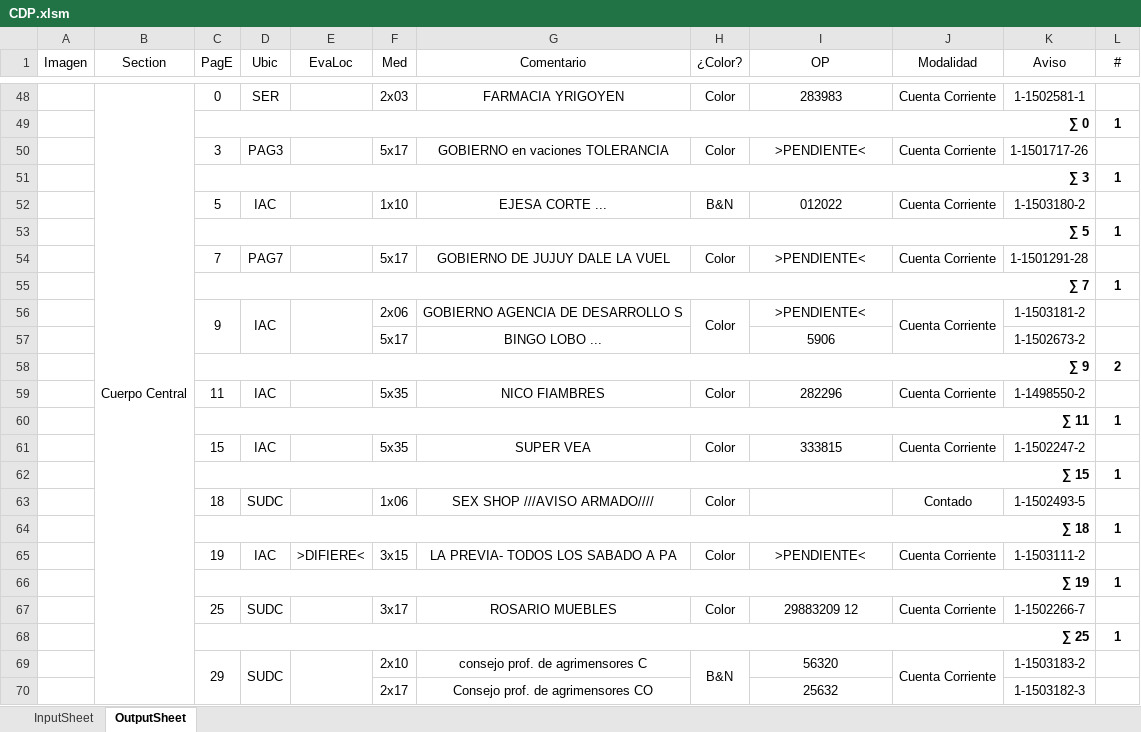
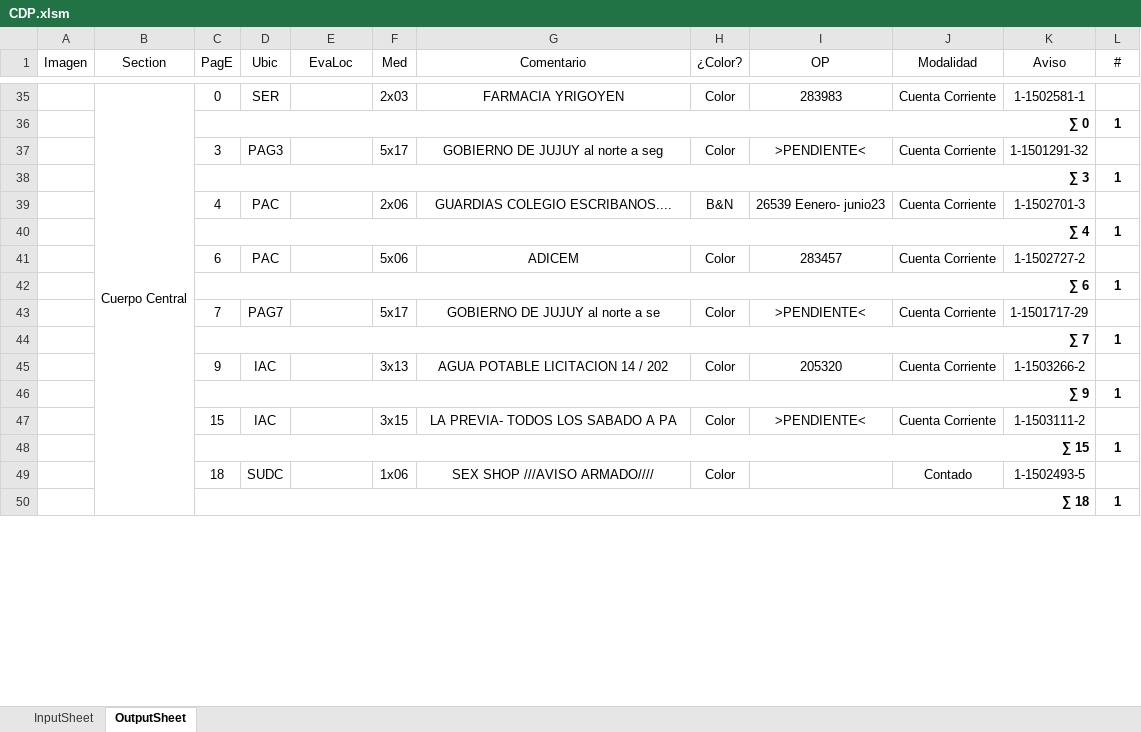
Before and after one commit to zherar7ordoya/AP5, an Excel workbook: Xtras/MSExcel/CDP.xlsm, sheet OutputSheet, drawn as a sheet; only a part is shown, gaps mark what is left out; values as stored, in another font and other column widths than the file's, no borders; conditional formats not drawn; removed rows and columns are numbered as before the commit, all else as after; the diff covers the shown part only; the diff names each change by its address in the sheet, - before the commit and + after, or states it on an @@ line.

```diff
--- a/Xtras/MSExcel/CDP.xlsm (sheet OutputSheet)
+++ b/Xtras/MSExcel/CDP.xlsm (sheet OutputSheet)
-G37 (Comentario): GOBIERNO en vaciones TOLERANCIA
+G37 (Comentario): GOBIERNO DE JUJUY al norte a seg
-K37 (Aviso): 1-1501717-26
+K37 (Aviso): 1-1501291-32
-row 52:  |  | 5 | IAC |  | 1x10 | EJESA CORTE ... | B&N | 012022 | Cuenta Corriente | 1-1503180-2 | 1
+row 39:  |  | 4 | PAC |  | 2x06 | GUARDIAS COLEGIO ESCRIBANOS.... | B&N | 26539 Eenero- junio23 | Cuenta Corriente | 1-1502701-3 | 1
-C40 (PagE): ∑ 5
+C40 (PagE): ∑ 4
+row 41:  |  | 6 | PAC |  | 5x06 | ADICEM | Color | 283457 | Cuenta Corriente | 1-1502727-2 | 1
@@ row 31 moved to row 42: ∑ 6 @@
-G43 (Comentario): GOBIERNO DE JUJUY DALE LA VUEL
+G43 (Comentario): GOBIERNO DE JUJUY al norte a se
-K43 (Aviso): 1-1501291-28
+K43 (Aviso): 1-1501717-29
-C56:C57 merged
-D56:D57 merged
-E56:E57 merged
-F45 (Med): 2x06
+F45 (Med): 3x13
-G45 (Comentario): GOBIERNO AGENCIA DE DESARROLLO S
+G45 (Comentario): AGUA POTABLE LICITACION 14 / 202
-H56:H57 merged
-I45 (OP): >PENDIENTE<
+I45 (OP): 205320
-J56:J57 merged
-K45 (Aviso): 1-1503181-2
+K45 (Aviso): 1-1503266-2
-row 57:  |  |  |  |  | 5x17 | BINGO LOBO ... |  | 5906 |  | 1-1502673-2 | 1
-row 58:  |  | ∑ 9 |  |  |  |  |  |  |  |  | 2
-row 59:  |  | 11 | IAC |  | 5x35 | NICO FIAMBRES | Color | 282296 | Cuenta Corriente | 1-1498550-2 | 1
-C46 (PagE): ∑ 11
+C46 (PagE): ∑ 9
-F47 (Med): 5x35
+F47 (Med): 3x15
-G47 (Comentario): SUPER VEA
+G47 (Comentario): LA PREVIA- TODOS LOS SABADO A PA
-I47 (OP): 333815
+I47 (OP): >PENDIENTE<
-K47 (Aviso): 1-1502247-2
+K47 (Aviso): 1-1503111-2
-row 65:  |  | 19 | IAC | >DIFIERE< | 3x15 | LA PREVIA- TODOS LOS SABADO A PA | Color | >PENDIENTE< | Cuenta Corriente | 1-1503111-2 | 1
-row 66:  |  | ∑ 19 |  |  |  |  |  |  |  |  | 1
-row 67:  |  | 25 | SUDC |  | 3x17 | ROSARIO MUEBLES | Color | 29883209 12 | Cuenta Corriente | 1-1502266-7 | 1
-row 68:  |  | ∑ 25 |  |  |  |  |  |  |  |  | 1
-row 69:  |  | 29 | SUDC |  | 2x10 | consejo prof. de agrimensores C | B&N | 56320 | Cuenta Corriente | 1-1503183-2 | 1
-row 70:  |  |  |  |  | 2x17 | Consejo prof. de agrimensores CO |  | 25632 |  | 1-1503182-3 | 1
```
Also changed, not shown: 10 added rows, 30 removed rows, 36 edited cells and merged cells elsewhere in this sheet, hidden cells, 3 other files.
